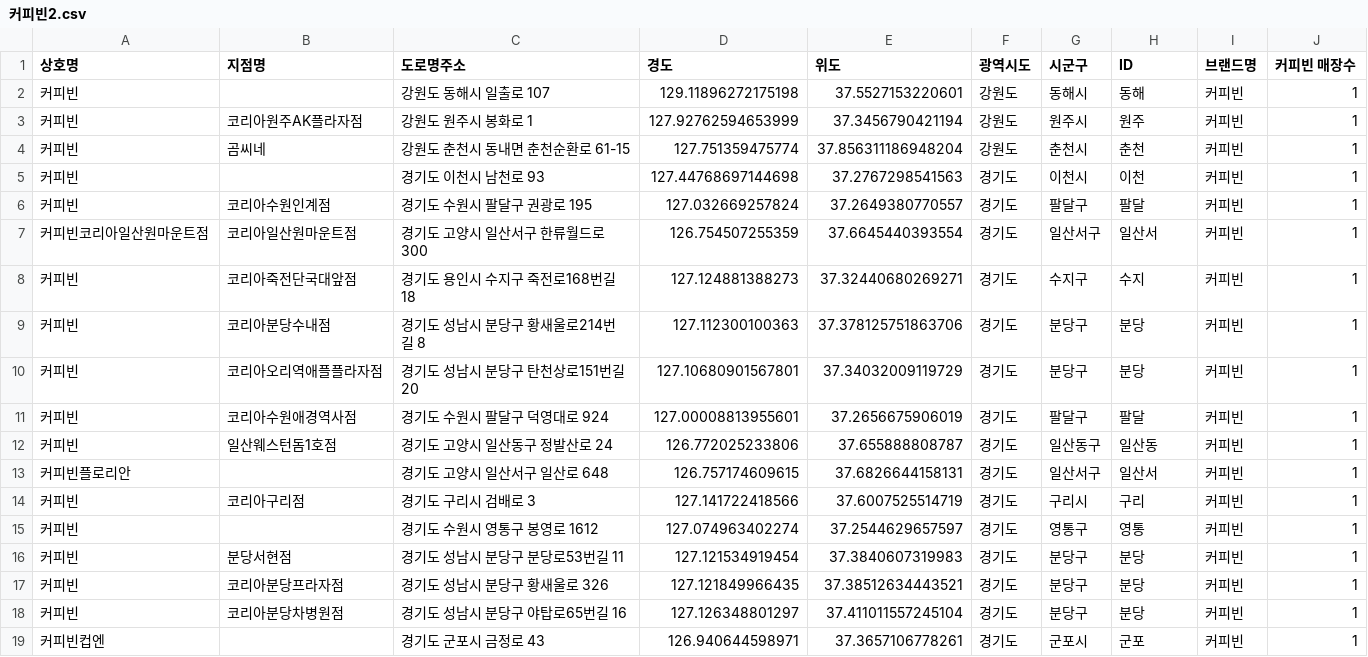
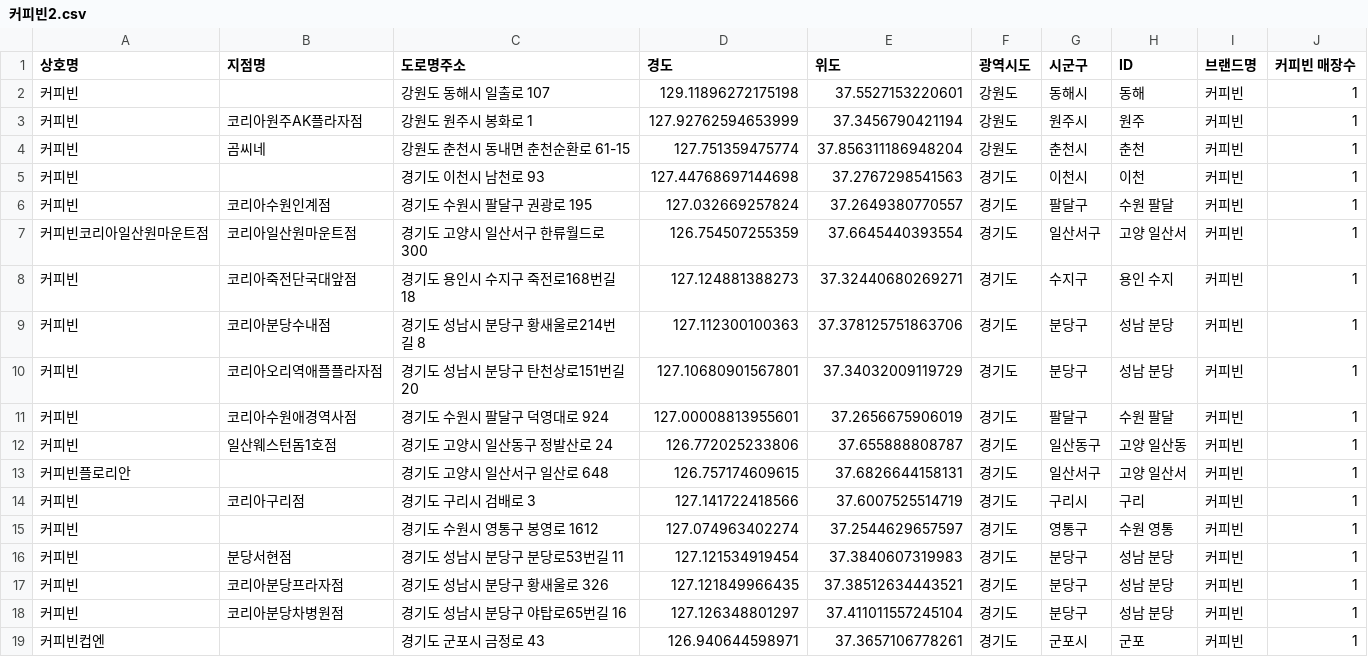
Before and after one commit to EGEG1212/Data-Analysis-2020, a CSV file: 08.Cartogram/results/커피빈2.csv, drawn as a sheet; only a part is shown; the diff covers the shown part only.

```diff
--- a/08.Cartogram/results/커피빈2.csv
+++ b/08.Cartogram/results/커피빈2.csv
@@ -5,15 +5,15 @@
 커피빈,,경기도 이천시 남천로 93,127.44768697144698,37.2767298541563,경기도,이천시,이천,커피빈,1
-커피빈,코리아수원인계점,경기도 수원시 팔달구 권광로 195,127.032669257824,37.2649380770557,경기도,팔달구,팔달,커피빈,1
-커피빈코리아일산원마운트점,코리아일산원마운트점,경기도 고양시 일산서구 한류월드로 300,126.754507255359,37.6645440393554,경기도,일산서구,일산서,커피빈,1
-커피빈,코리아죽전단국대앞점,경기도 용인시 수지구 죽전로168번길 18,127.124881388273,37.32440680269271,경기도,수지구,수지,커피빈,1
-커피빈,코리아분당수내점,경기도 성남시 분당구 황새울로214번길 8,127.112300100363,37.378125751863706,경기도,분당구,분당,커피빈,1
-커피빈,코리아오리역애플플라자점,경기도 성남시 분당구 탄천상로151번길 20,127.10680901567801,37.34032009119729,경기도,분당구,분당,커피빈,1
-커피빈,코리아수원애경역사점,경기도 수원시 팔달구 덕영대로 924,127.00008813955601,37.2656675906019,경기도,팔달구,팔달,커피빈,1
-커피빈,일산웨스턴돔1호점,경기도 고양시 일산동구 정발산로 24,126.772025233806,37.655888808787,경기도,일산동구,일산동,커피빈,1
-커피빈플로리안,,경기도 고양시 일산서구 일산로 648,126.757174609615,37.6826644158131,경기도,일산서구,일산서,커피빈,1
+커피빈,코리아수원인계점,경기도 수원시 팔달구 권광로 195,127.032669257824,37.2649380770557,경기도,팔달구,수원 팔달,커피빈,1
+커피빈코리아일산원마운트점,코리아일산원마운트점,경기도 고양시 일산서구 한류월드로 300,126.754507255359,37.6645440393554,경기도,일산서구,고양 일산서,커피빈,1
+커피빈,코리아죽전단국대앞점,경기도 용인시 수지구 죽전로168번길 18,127.124881388273,37.32440680269271,경기도,수지구,용인 수지,커피빈,1
+커피빈,코리아분당수내점,경기도 성남시 분당구 황새울로214번길 8,127.112300100363,37.378125751863706,경기도,분당구,성남 분당,커피빈,1
+커피빈,코리아오리역애플플라자점,경기도 성남시 분당구 탄천상로151번길 20,127.10680901567801,37.34032009119729,경기도,분당구,성남 분당,커피빈,1
+커피빈,코리아수원애경역사점,경기도 수원시 팔달구 덕영대로 924,127.00008813955601,37.2656675906019,경기도,팔달구,수원 팔달,커피빈,1
+커피빈,일산웨스턴돔1호점,경기도 고양시 일산동구 정발산로 24,126.772025233806,37.655888808787,경기도,일산동구,고양 일산동,커피빈,1
+커피빈플로리안,,경기도 고양시 일산서구 일산로 648,126.757174609615,37.6826644158131,경기도,일산서구,고양 일산서,커피빈,1
 커피빈,코리아구리점,경기도 구리시 검배로 3,127.141722418566,37.6007525514719,경기도,구리시,구리,커피빈,1
-커피빈,,경기도 수원시 영통구 봉영로 1612,127.074963402274,37.2544629657597,경기도,영통구,영통,커피빈,1
-커피빈,분당서현점,경기도 성남시 분당구 분당로53번길 11,127.121534919454,37.3840607319983,경기도,분당구,분당,커피빈,1
-커피빈,코리아분당프라자점,경기도 성남시 분당구 황새울로 326,127.121849966435,37.38512634443521,경기도,분당구,분당,커피빈,1
-커피빈,코리아분당차병원점,경기도 성남시 분당구 야탑로65번길 16,127.126348801297,37.411011557245104,경기도,분당구,분당,커피빈,1
+커피빈,,경기도 수원시 영통구 봉영로 1612,127.074963402274,37.2544629657597,경기도,영통구,수원 영통,커피빈,1
+커피빈,분당서현점,경기도 성남시 분당구 분당로53번길 11,127.121534919454,37.3840607319983,경기도,분당구,성남 분당,커피빈,1
+커피빈,코리아분당프라자점,경기도 성남시 분당구 황새울로 326,127.121849966435,37.38512634443521,경기도,분당구,성남 분당,커피빈,1
+커피빈,코리아분당차병원점,경기도 성남시 분당구 야탑로65번길 16,127.126348801297,37.411011557245104,경기도,분당구,성남 분당,커피빈,1
 커피빈컵엔,,경기도 군포시 금정로 43,126.940644598971,37.3657106778261,경기도,군포시,군포,커피빈,1
```
Also changed, not shown: 47 edited cells elsewhere in this file, 08.Cartogram/results/빽다방2.csv, 08.Cartogram/results/스타벅스2.csv, 17 other files.
